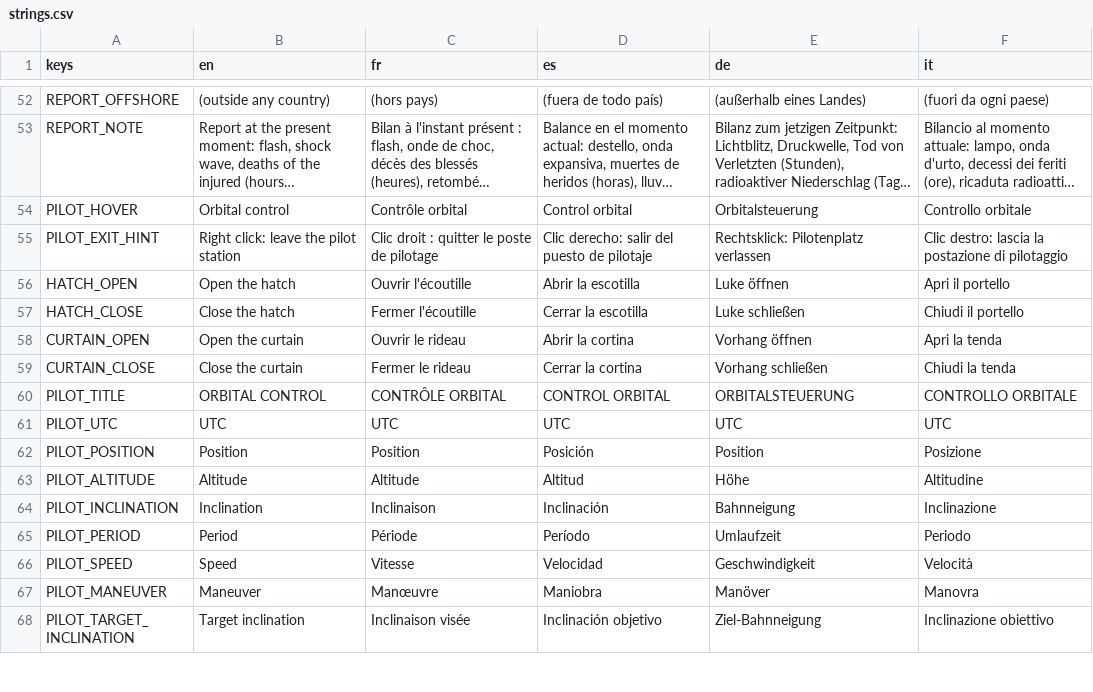
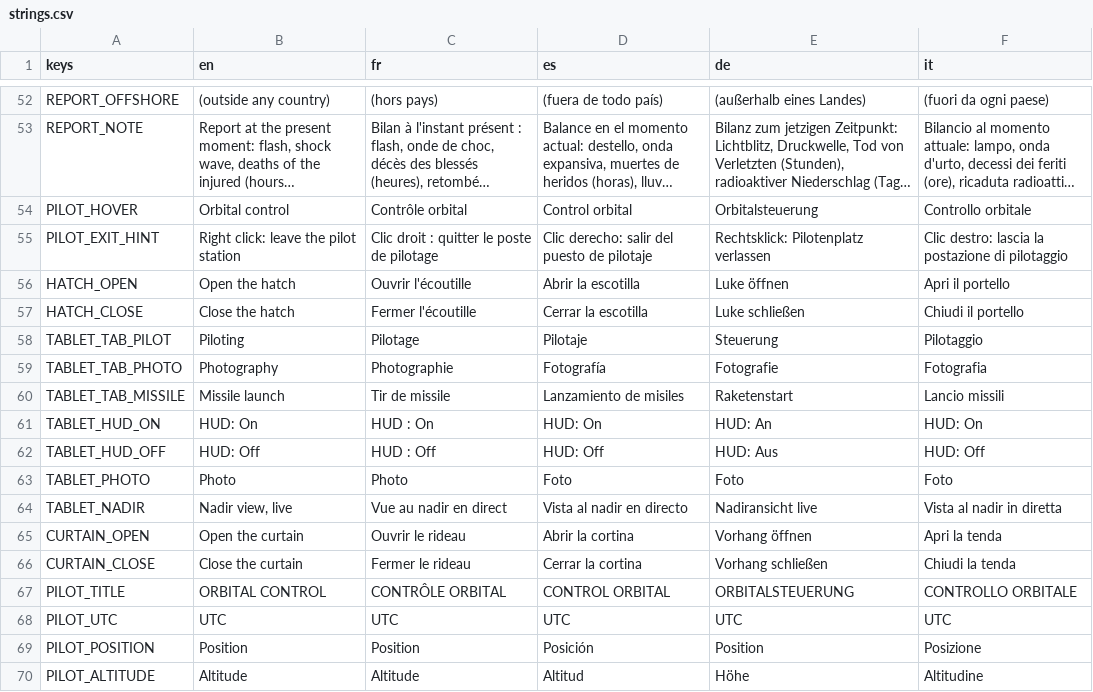
Before and after one commit to karkov2002/starnuke, a CSV file: locale/strings.csv, drawn as a sheet; only a part is shown, gaps mark what is left out; the shorter side is filled out with more unchanged rows; long unchanged cells end in ….

```diff
--- a/locale/strings.csv
+++ b/locale/strings.csv
@@ -57,2 +57,9 @@ HATCH_OPEN,"Open the hatch","Ouvrir l'écoutille","Abrir la escotilla","Luke öf
 HATCH_CLOSE,"Close the hatch","Fermer l'écoutille","Cerrar la escotilla","Luke schließen","Chiudi il portello"
+TABLET_TAB_PILOT,"Piloting","Pilotage","Pilotaje","Steuerung","Pilotaggio"
+TABLET_TAB_PHOTO,"Photography","Photographie","Fotografía","Fotografie","Fotografia"
+TABLET_TAB_MISSILE,"Missile launch","Tir de missile","Lanzamiento de misiles","Raketenstart","Lancio missili"
+TABLET_HUD_ON,"HUD: On","HUD : On","HUD: On","HUD: An","HUD: On"
+TABLET_HUD_OFF,"HUD: Off","HUD : Off","HUD: Off","HUD: Aus","HUD: Off"
+TABLET_PHOTO,"Photo","Photo","Foto","Foto","Foto"
+TABLET_NADIR,"Nadir view, live","Vue au nadir en direct","Vista al nadir en directo","Nadiransicht live","Vista al nadir in diretta"
 CURTAIN_OPEN,"Open the curtain","Ouvrir le rideau","Abrir la cortina","Vorhang öffnen","Apri la tenda"
```
Also changed, not shown: 6 other files.
